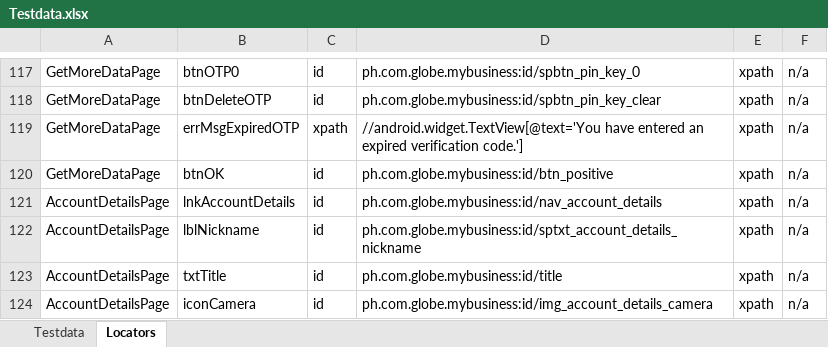
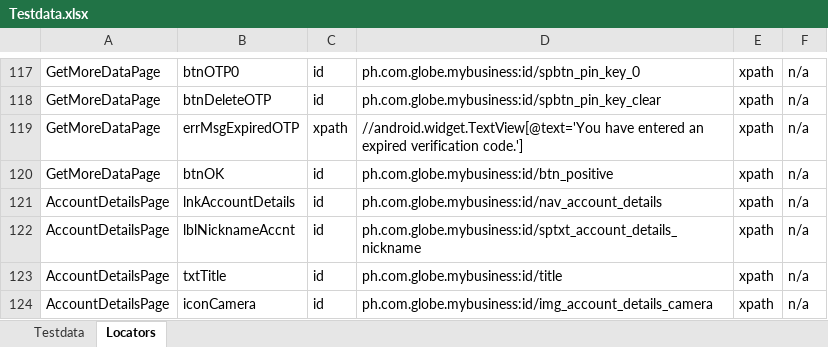
Before and after one commit to jlserra/Gomo, an Excel workbook: src/main/resources/Testdata.xlsx, sheet Locators, drawn as a sheet; only a part is shown, gaps mark what is left out; values as stored, in another font and other column widths than the file's, no borders; charts and pictures not drawn; the diff names each change by its address in the sheet, - before the commit and + after, or states it on an @@ line.

```diff
--- a/src/main/resources/Testdata.xlsx (sheet Locators)
+++ b/src/main/resources/Testdata.xlsx (sheet Locators)
-B122: lblNickname
+B122: lblNicknameAccnt
```
Also changed, not shown: sheet Testdata, 3 other files.
